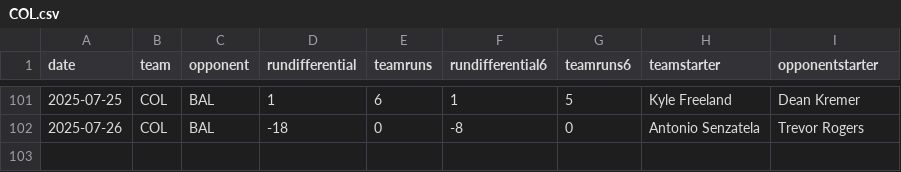
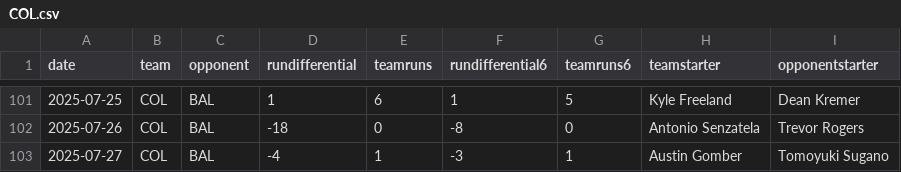
Before and after one commit to fantasy-toolz/mlb-predictions, a CSV file: data/2025/teams/COL.csv, drawn as a sheet; only a part is shown, gaps mark what is left out; the diff names each change by its address in the sheet, - before the commit and + after, or states it on an @@ line.

```diff
--- a/data/2025/teams/COL.csv
+++ b/data/2025/teams/COL.csv
+row 103: 2025-07-27 | COL | BAL | -4 | 1 | -3 | 1 | Austin Gomber | Tomoyuki Sugano
```
Also changed, not shown: data/2025/teams/BAL.csv, data/2025/teams/LAA.csv, 31 other files.
